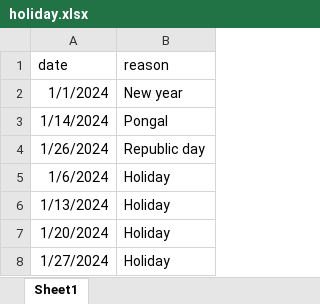
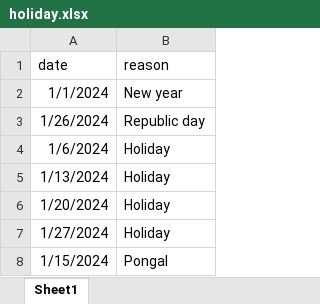
Before and after one commit to Praveen-Pandian/Employee_and_Visitor_Attendance_System, an Excel workbook: admin/holidays/uploads/holiday.xlsx, sheet Sheet1, drawn as a sheet; values as stored, in another font and other column widths than the file's, no borders; removed rows and columns are numbered as before the commit, all else as after; the diff names each change by its address in the sheet, - before the commit and + after, or states it on an @@ line.

Commit message:
Admin Page bug fix

```diff
--- a/admin/holidays/uploads/holiday.xlsx (sheet Sheet1)
+++ b/admin/holidays/uploads/holiday.xlsx (sheet Sheet1)
-row 3: 1/14/2024 | Pongal
+row 8: 1/15/2024 | Pongal
```
Also changed, not shown: 10 other files.
